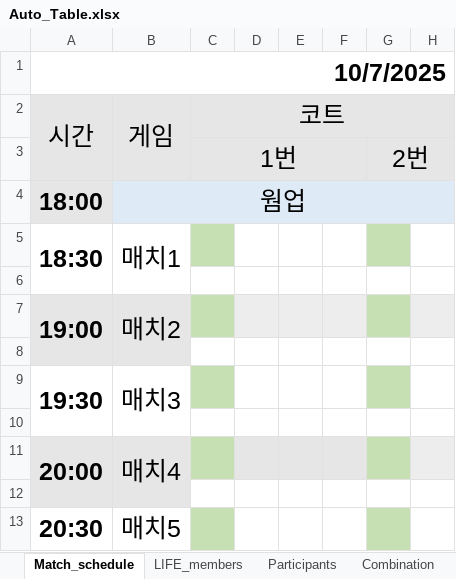
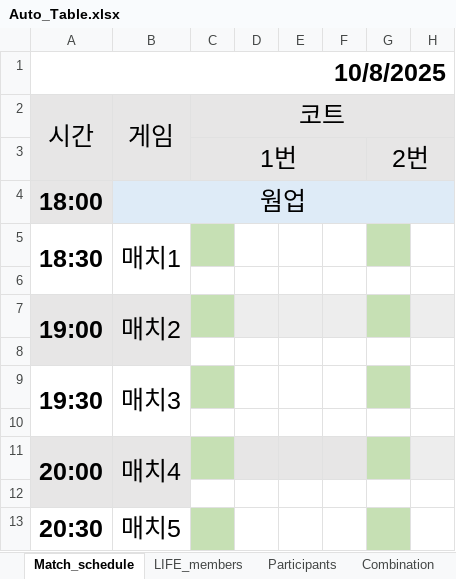
Before and after one commit to dd-mooon/LifeTennisMatcher, an Excel workbook: Auto_Table.xlsx, sheet Match_schedule, drawn as a sheet; only a part is shown; values as stored, in another font and other column widths than the file's, no borders; the diff names each change by its address in the sheet, - before the commit and + after, or states it on an @@ line.

```diff
--- a/Auto_Table.xlsx (sheet Match_schedule)
+++ b/Auto_Table.xlsx (sheet Match_schedule)
-A1: 10/7/2025
+A1: 10/8/2025
```
Also changed, not shown: sheet Participants, 3 other files.
